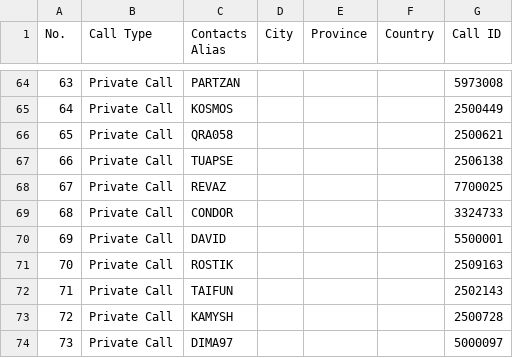
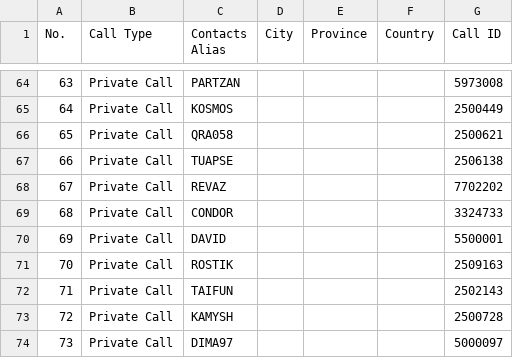
Before and after one commit to krot4u/Public_scripts, a CSV file: Devices_Contact_List/Ailunce_Contacts.csv, drawn as a sheet; only a part is shown, gaps mark what is left out.

```diff
--- a/Devices_Contact_List/Ailunce_Contacts.csv
+++ b/Devices_Contact_List/Ailunce_Contacts.csv
@@ -67,3 +67,3 @@ No.,Call Type,Contacts Alias,City,Province,Country,Call ID,
 66,Private Call,TUAPSE,,,,2506138,
-67,Private Call,REVAZ,,,,7700025,
+67,Private Call,REVAZ,,,,7702202,
 68,Private Call,CONDOR,,,,3324733,
```
Also changed, not shown: Devices_Contact_List/AnyTone_Contacts.csv, Devices_Contact_List/Motorola_Contact.csv, 9 other files.
